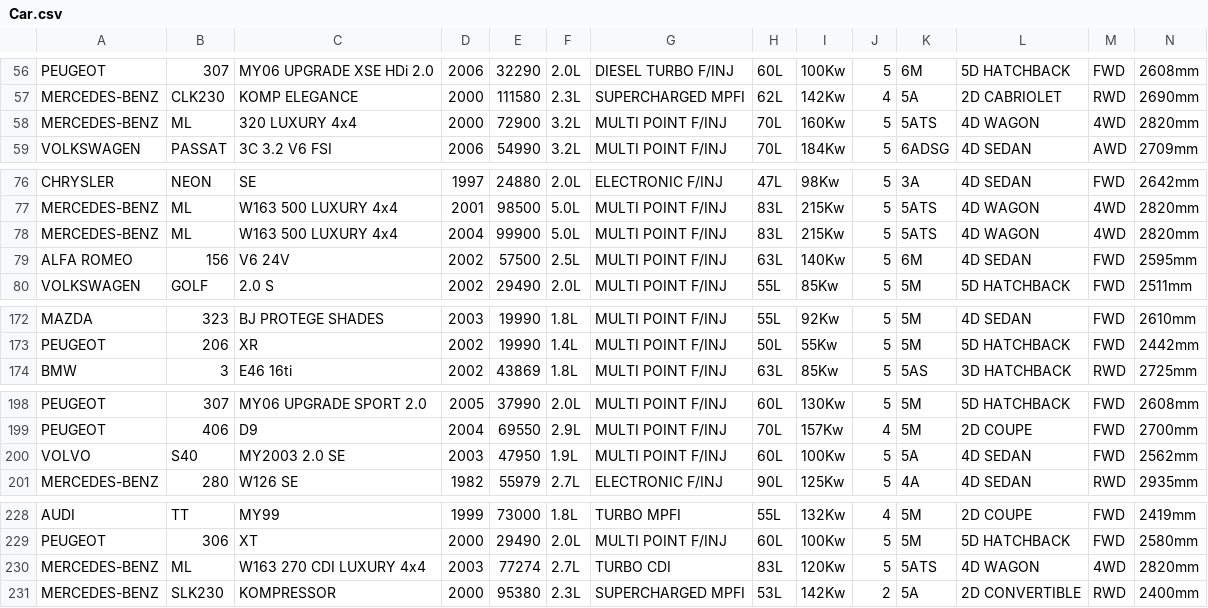
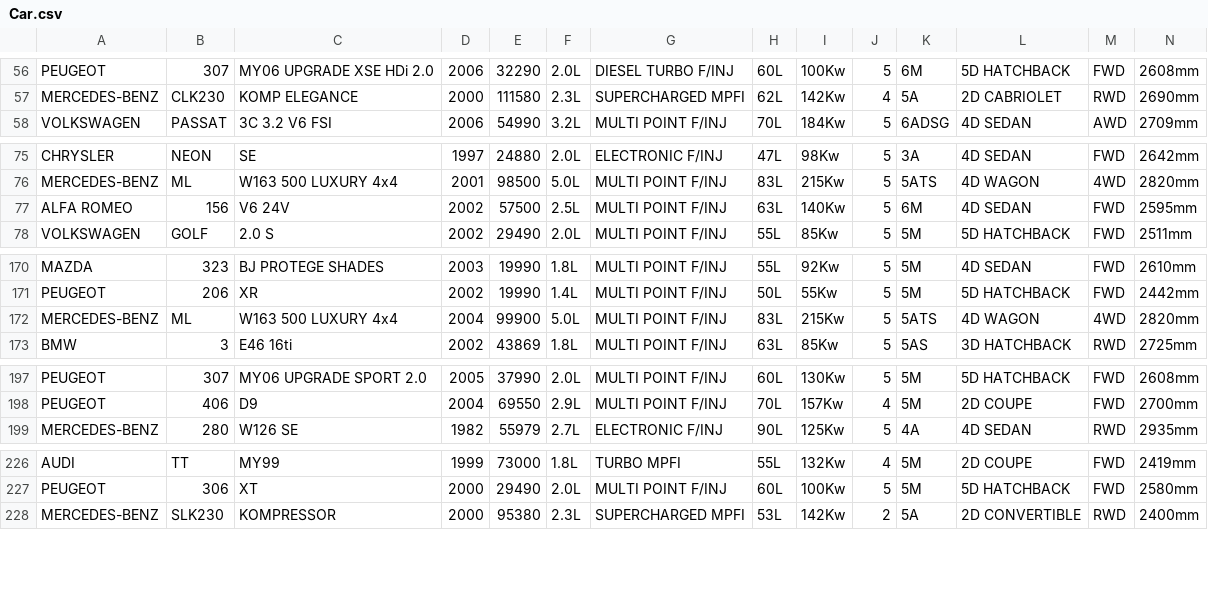
Before and after one commit to thomasvogelaar/IFB299, a CSV file: Data/dataCleaning/Car.csv, drawn as a sheet; only a part is shown, gaps mark what is left out.

```diff
--- a/Data/dataCleaning/Car.csv
+++ b/Data/dataCleaning/Car.csv
@@ -57,3 +57,2 @@ PEUGEOT,307,MY06 UPGRADE XSE HDi 2.0,2006,32290,2.0L,DIESEL TURBO F/INJ,60L,100K
 MERCEDES-BENZ,CLK230,KOMP ELEGANCE,2000,111580,2.3L,SUPERCHARGED MPFI,62L,142Kw,4,5A,2D CABRIOLET,RWD,2690mm
-MERCEDES-BENZ,ML,320 LUXURY 4x4,2000,72900,3.2L,MULTI POINT F/INJ,70L,160Kw,5,5ATS,4D WAGON,4WD,2820mm
 VOLKSWAGEN,PASSAT,3C 3.2 V6 FSI,2006,54990,3.2L,MULTI POINT F/INJ,70L,184Kw,5,6ADSG,4D SEDAN,AWD,2709mm
@@ -77,3 +76,2 @@ CHRYSLER,NEON,SE,1997,24880,2.0L,ELECTRONIC F/INJ,47L,98Kw,5,3A,4D SEDAN,FWD,264
 MERCEDES-BENZ,ML,W163 500 LUXURY 4x4,2001,98500,5.0L,MULTI POINT F/INJ,83L,215Kw,5,5ATS,4D WAGON,4WD,2820mm
-MERCEDES-BENZ,ML,W163 500 LUXURY 4x4,2004,99900,5.0L,MULTI POINT F/INJ,83L,215Kw,5,5ATS,4D WAGON,4WD,2820mm
 ALFA ROMEO,156,V6 24V,2002,57500,2.5L,MULTI POINT F/INJ,63L,140Kw,5,6M,4D SEDAN,FWD,2595mm
@@ -173,2 +171,3 @@ MAZDA,323,BJ PROTEGE SHADES,2003,19990,1.8L,MULTI POINT F/INJ,55L,92Kw,5,5M,4D S
 PEUGEOT,206,XR,2002,19990,1.4L,MULTI POINT F/INJ,50L,55Kw,5,5M,5D HATCHBACK,FWD,2442mm
+MERCEDES-BENZ,ML,W163 500 LUXURY 4x4,2004,99900,5.0L,MULTI POINT F/INJ,83L,215Kw,5,5ATS,4D WAGON,4WD,2820mm
 BMW,3,E46 16ti,2002,43869,1.8L,MULTI POINT F/INJ,63L,85Kw,5,5AS,3D HATCHBACK,RWD,2725mm
@@ -199,3 +198,2 @@ PEUGEOT,307,MY06 UPGRADE SPORT 2.0,2005,37990,2.0L,MULTI POINT F/INJ,60L,130Kw,5
 PEUGEOT,406,D9,2004,69550,2.9L,MULTI POINT F/INJ,70L,157Kw,4,5M,2D COUPE,FWD,2700mm
-VOLVO,S40,MY2003 2.0 SE,2003,47950,1.9L,MULTI POINT F/INJ,60L,100Kw,5,5A,4D SEDAN,FWD,2562mm
 MERCEDES-BENZ,280,W126 SE,1982,55979,2.7L,ELECTRONIC F/INJ,90L,125Kw,5,4A,4D SEDAN,RWD,2935mm
@@ -229,3 +227,2 @@ AUDI,TT,MY99,1999,73000,1.8L,TURBO MPFI,55L,132Kw,4,5M,2D COUPE,FWD,2419mm
 PEUGEOT,306,XT,2000,29490,2.0L,MULTI POINT F/INJ,60L,100Kw,5,5M,5D HATCHBACK,FWD,2580mm
-MERCEDES-BENZ,ML,W163 270 CDI LUXURY 4x4,2003,77274,2.7L,TURBO CDI,83L,120Kw,5,5ATS,4D WAGON,4WD,2820mm
 MERCEDES-BENZ,SLK230,KOMPRESSOR,2000,95380,2.3L,SUPERCHARGED MPFI,53L,142Kw,2,5A,2D CONVERTIBLE,RWD,2400mm
```
Also changed, not shown: Data/dataCleaning/Customer.csv, Data/dataCleaning/Store.csv, 2 other files.
